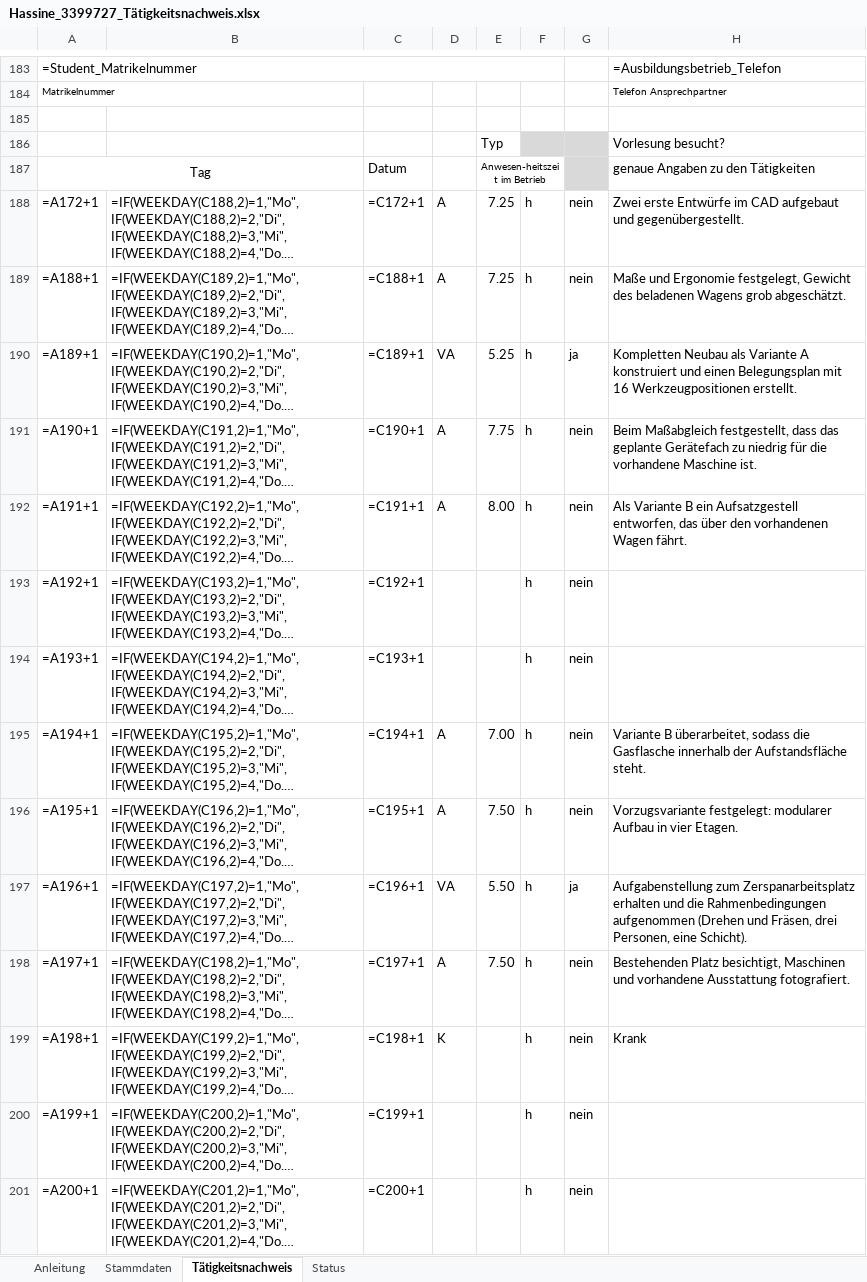
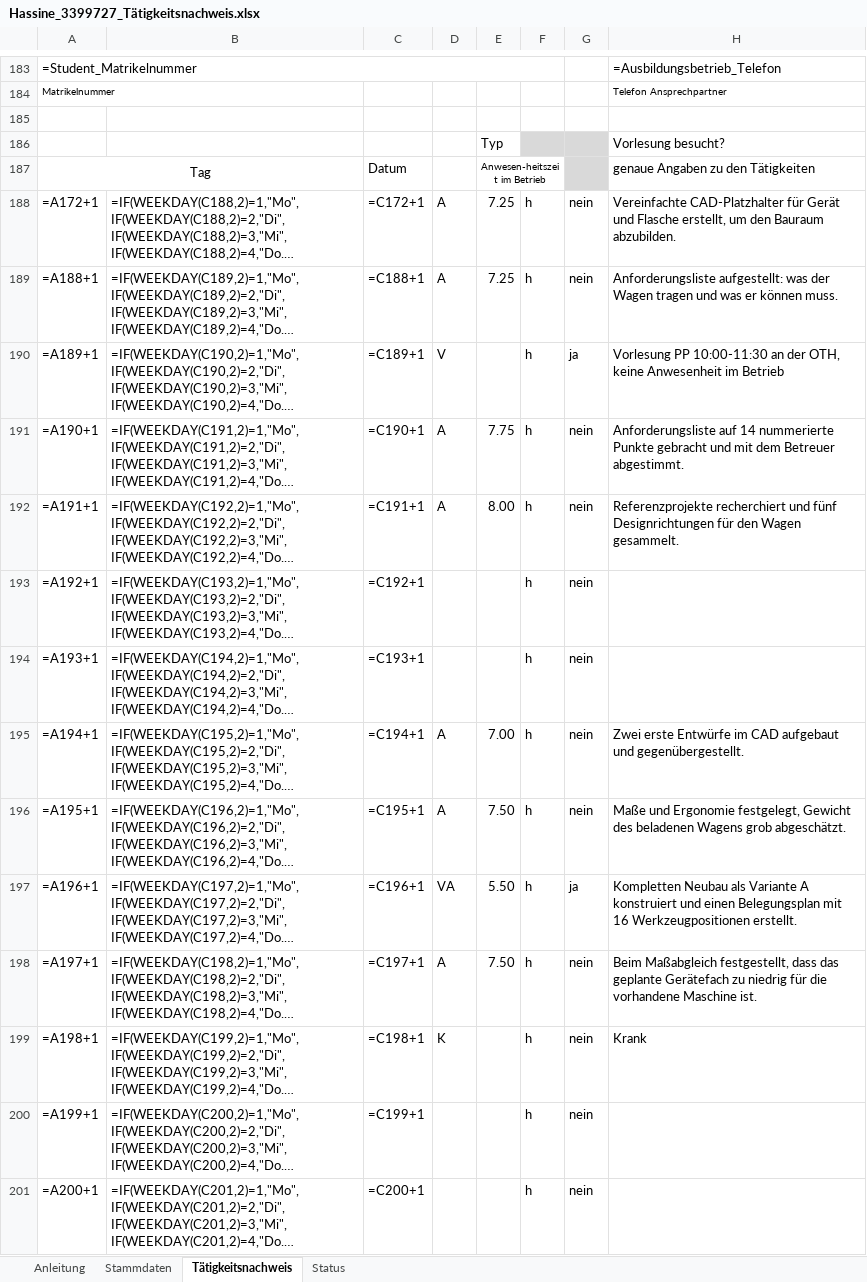
Before and after one commit to houcinehassine/Praxissemester, an Excel workbook: hochschule/Hassine_3399727_Tätigkeitsnachweis.xlsx, sheet Tätigkeitsnachweis, drawn as a sheet; only a part is shown, gaps mark what is left out; long unchanged cells end in …; values as stored, in another font and other column widths than the file's, no borders; formulas without a stored value are shown as written; charts and pictures not drawn; the diff covers the shown part only; the diff names each change by its address in the sheet, - before the commit and + after, or states it on an @@ line.

```diff
--- a/hochschule/Hassine_3399727_Tätigkeitsnachweis.xlsx (sheet Tätigkeitsnachweis)
+++ b/hochschule/Hassine_3399727_Tätigkeitsnachweis.xlsx (sheet Tätigkeitsnachweis)
-H188: Zwei erste Entwürfe im CAD aufgebaut und gegenübergestellt.
+H188: Vereinfachte CAD-Platzhalter für Gerät und Flasche erstellt, um den Bauraum abzubilden.
-H189: Maße und Ergonomie festgelegt, Gewicht des beladenen Wagens grob abgeschätzt.
+H189: Anforderungsliste aufgestellt: was der Wagen tragen und was er können muss.
-D190: VA
+D190: V
-E190: 5.25
+E190: (empty)
-H190: Kompletten Neubau als Variante A konstruiert und einen Belegungsplan mit 16 Werkzeugpositionen erstellt.
+H190: Vorlesung PP 10:00-11:30 an der OTH, keine Anwesenheit im Betrieb
-H191: Beim Maßabgleich festgestellt, dass das geplante Gerätefach zu niedrig für die vorhandene Maschine ist.
+H191: Anforderungsliste auf 14 nummerierte Punkte gebracht und mit dem Betreuer abgestimmt.
-H192: Als Variante B ein Aufsatzgestell entworfen, das über den vorhandenen Wagen fährt.
+H192: Referenzprojekte recherchiert und fünf Designrichtungen für den Wagen gesammelt.
-H195: Variante B überarbeitet, sodass die Gasflasche innerhalb der Aufstandsfläche steht.
+H195: Zwei erste Entwürfe im CAD aufgebaut und gegenübergestellt.
-H196: Vorzugsvariante festgelegt: modularer Aufbau in vier Etagen.
+H196: Maße und Ergonomie festgelegt, Gewicht des beladenen Wagens grob abgeschätzt.
-H197: Aufgabenstellung zum Zerspanarbeitsplatz erhalten und die Rahmenbedingungen aufgenommen (Drehen und Fräsen, drei Personen, eine Schicht).
+H197: Kompletten Neubau als Variante A konstruiert und einen Belegungsplan mit 16 Werkzeugpositionen erstellt.
-H198: Bestehenden Platz besichtigt, Maschinen und vorhandene Ausstattung fotografiert.
+H198: Beim Maßabgleich festgestellt, dass das geplante Gerätefach zu niedrig für die vorhandene Maschine ist.
```
Also changed, not shown: 122 edited cells elsewhere in this sheet, hochschule/Hassine_3399727_Zeiterfassung.xlsx, 8 other files.
